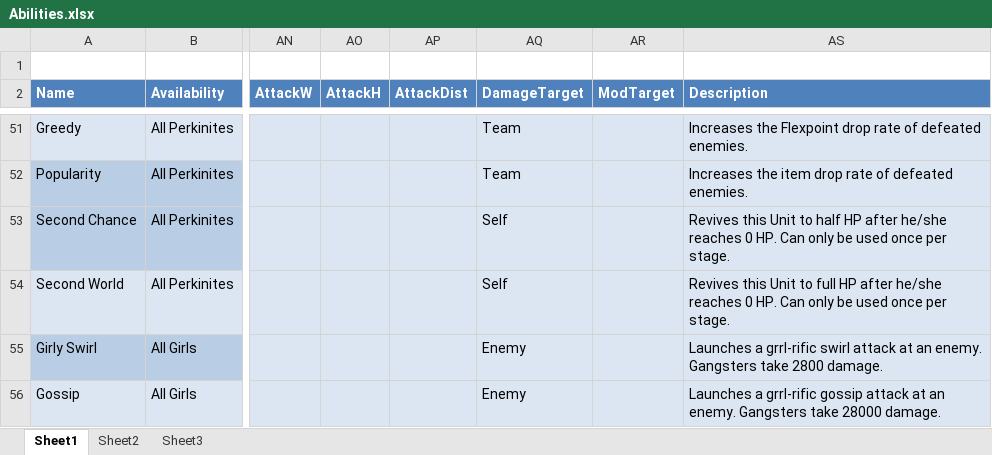
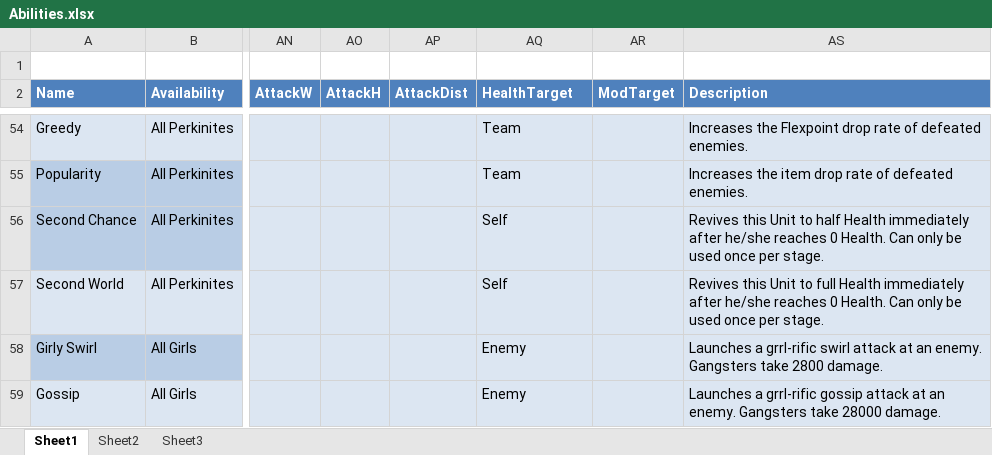
Before and after one commit to Excel/Perkinites-, an Excel workbook: xml/Abilities.xlsx, sheet Sheet1, drawn as a sheet; only a part is shown, gaps mark what is left out; values as stored, in another font and other column widths than the file's, no borders; table styles not drawn; addresses are those after the commit; the diff covers the shown part only; the diff names each change by its address in the sheet, - before the commit and + after, or states it on an @@ line.

```diff
--- a/xml/Abilities.xlsx (sheet Sheet1)
+++ b/xml/Abilities.xlsx (sheet Sheet1)
-AQ2: DamageTarget
+AQ2: HealthTarget
-AS56 (Description): …to half HP after he/she reaches 0 HP. Can only…
+AS56 (Description): …to half Health immediately after he/she reaches 0 Health. Can only…
-AS57 (Description): …to full HP after he/she reaches 0 HP. Can only…
+AS57 (Description): …to full Health immediately after he/she reaches 0 Health. Can only…
```
Also changed, not shown: 3 added rows, 75 edited cells and cell formats elsewhere in this sheet, xml/Actors.xlsx, 15 other files.
